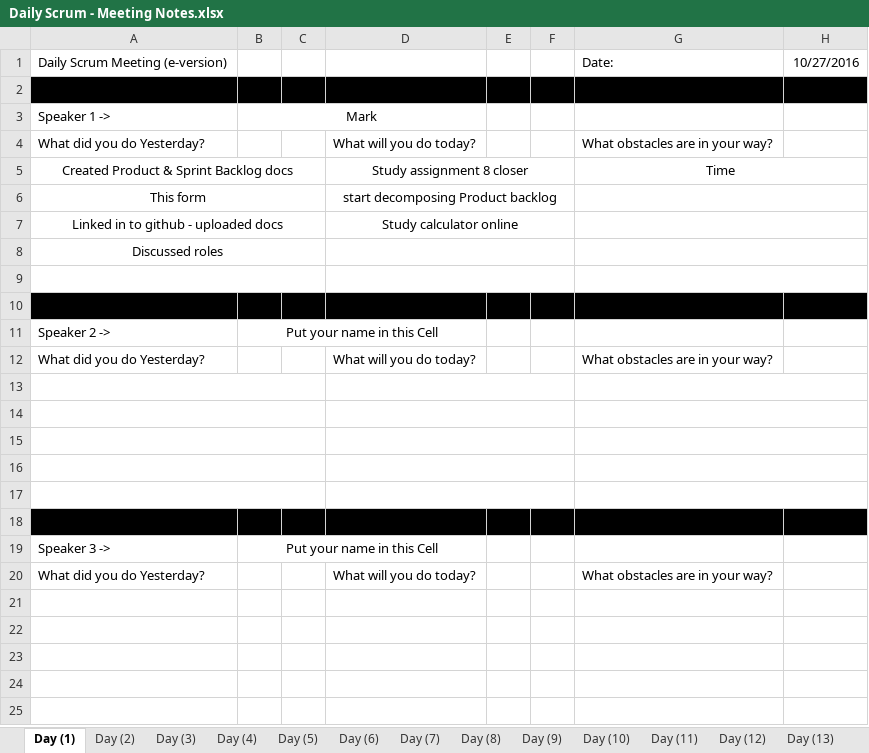
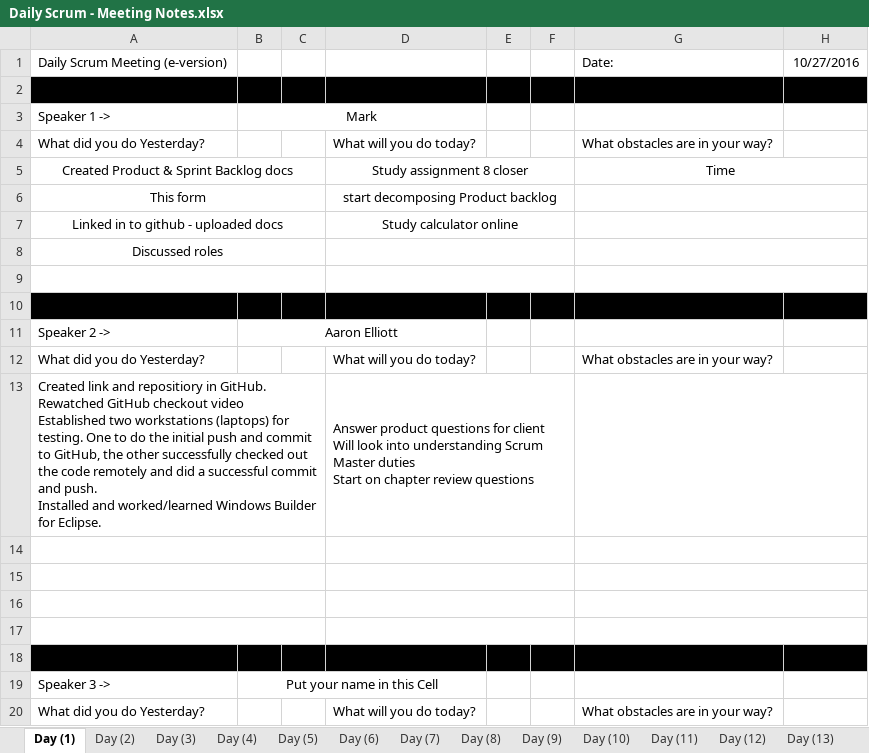
Before and after one commit to elliae01/assignment8, an Excel workbook: assignment8/src/MeetingNotes/Daily Scrum - Meeting Notes.xlsx, sheet Day (1), drawn as a sheet; values as stored, in another font and other column widths than the file's, no borders; ↵ is a line break in a cell; the diff names each change by its address in the sheet, - before the commit and + after, or states it on an @@ line.

```diff
--- a/assignment8/src/MeetingNotes/Daily Scrum - Meeting Notes.xlsx (sheet Day (1))
+++ b/assignment8/src/MeetingNotes/Daily Scrum - Meeting Notes.xlsx (sheet Day (1))
-B11: Put your name in this Cell
+B11: Aaron Elliott
-row 13: (empty)
+row 13: Created link and repositiory in GitHub. ↵ Rewatched GitHub checkout video ↵ Established two workstations (laptops) for testing. One to do the initial push and commit to GitHub, the other successfully checked out the code remotely and did a successful commit and push. ↵ Installed and worked/learned Windows Builder for Eclipse. |  |  | Answer product questions for client ↵ Will look into understanding Scrum Master duties ↵ Start on chapter review questions
```
Also changed, not shown: sheet Day (2).
